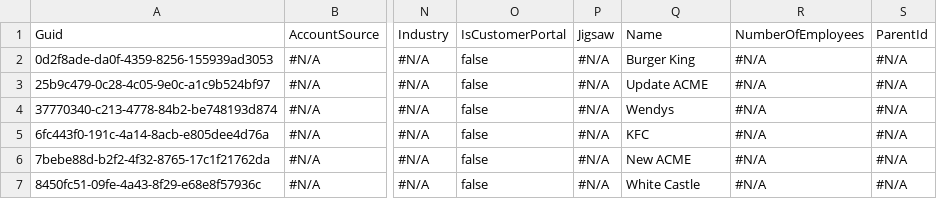
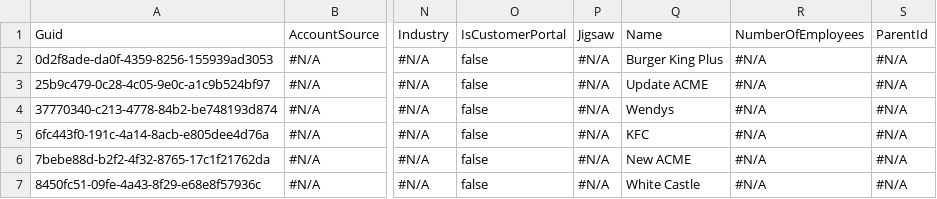
Before and after one commit to mmalanowski-vcs/testcheckout, a CSV file: Account.csv, drawn as a sheet; only a part is shown, gaps mark what is left out; the diff names each change by its address in the sheet, - before the commit and + after, or states it on an @@ line.

```diff
--- a/Account.csv
+++ b/Account.csv
-Q2: Burger King
+Q2: Burger King Plus
```
